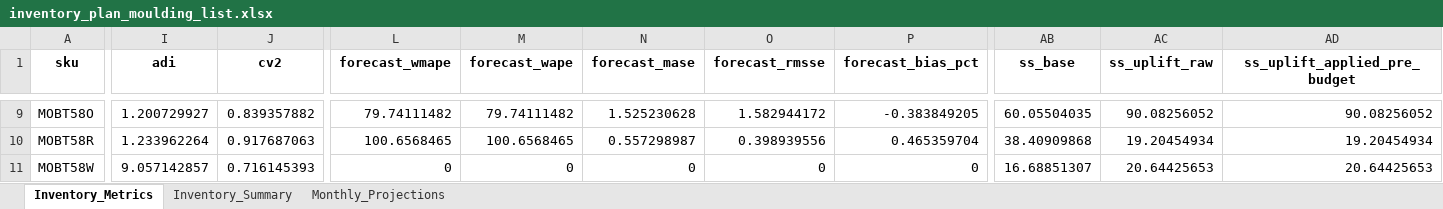
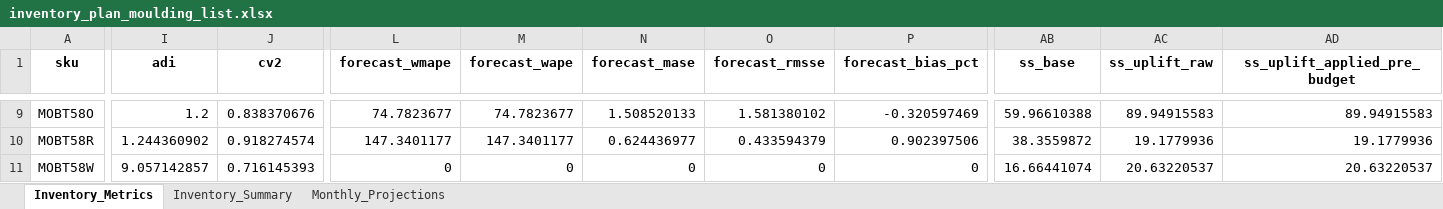
Before and after one commit to ompnikoutash-source/OMP-Purchasing-Dashboard2, an Excel workbook: inventory_plan_moulding_list.xlsx, sheet Inventory_Metrics, drawn as a sheet; only a part is shown, gaps mark what is left out; values as stored, in another font and other column widths than the file's, no borders; the diff covers the shown part only; the diff names each change by its address in the sheet, - before the commit and + after, or states it on an @@ line.

```diff
--- a/inventory_plan_moulding_list.xlsx (sheet Inventory_Metrics)
+++ b/inventory_plan_moulding_list.xlsx (sheet Inventory_Metrics)
-I9 (adi): 1.200729927
+I9 (adi): 1.2
-J9 (cv2): 0.839357882
+J9 (cv2): 0.838370676
-L9 (forecast_wmape): 79.74111482
+L9 (forecast_wmape): 74.7823677
-M9 (forecast_wape): 79.74111482
+M9 (forecast_wape): 74.7823677
-N9 (forecast_mase): 1.525230628
+N9 (forecast_mase): 1.508520133
-O9 (forecast_rmsse): 1.582944172
+O9 (forecast_rmsse): 1.581380102
-P9 (forecast_bias_pct): -0.383849205
+P9 (forecast_bias_pct): -0.320597469
-AB9 (ss_base): 60.05504035
+AB9 (ss_base): 59.96610388
-AC9 (ss_uplift_raw): 90.08256052
+AC9 (ss_uplift_raw): 89.94915583
-AD9 (ss_uplift_applied_pre_budget): 90.08256052
+AD9 (ss_uplift_applied_pre_budget): 89.94915583
-I10 (adi): 1.233962264
+I10 (adi): 1.244360902
-J10 (cv2): 0.917687063
+J10 (cv2): 0.918274574
-L10 (forecast_wmape): 100.6568465
+L10 (forecast_wmape): 147.3401177
-M10 (forecast_wape): 100.6568465
+M10 (forecast_wape): 147.3401177
-N10 (forecast_mase): 0.557298987
+N10 (forecast_mase): 0.624436977
-O10 (forecast_rmsse): 0.398939556
+O10 (forecast_rmsse): 0.433594379
-P10 (forecast_bias_pct): 0.465359704
+P10 (forecast_bias_pct): 0.902397506
-AB10 (ss_base): 38.40909868
+AB10 (ss_base): 38.3559872
-AC10 (ss_uplift_raw): 19.20454934
+AC10 (ss_uplift_raw): 19.1779936
-AD10 (ss_uplift_applied_pre_budget): 19.20454934
+AD10 (ss_uplift_applied_pre_budget): 19.1779936
-AB11 (ss_base): 16.68851307
+AB11 (ss_base): 16.66441074
-AC11 (ss_uplift_raw): 20.64425653
+AC11 (ss_uplift_raw): 20.63220537
-AD11 (ss_uplift_applied_pre_budget): 20.64425653
+AD11 (ss_uplift_applied_pre_budget): 20.63220537
```
Also changed, not shown: 1288 edited cells elsewhere in this sheet, sheet Monthly_Projections, sheet Inventory_Summary, inventory_plan_sundries_list.xlsx, 9 other files.
